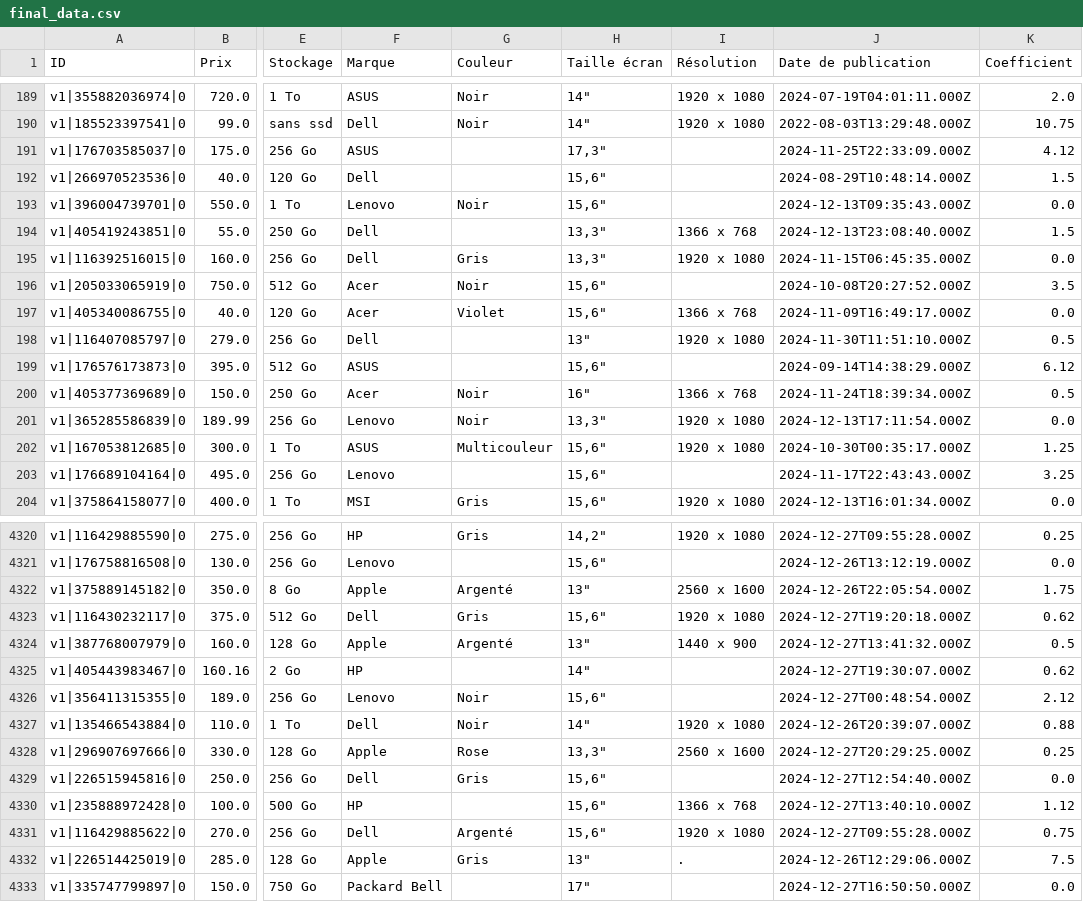
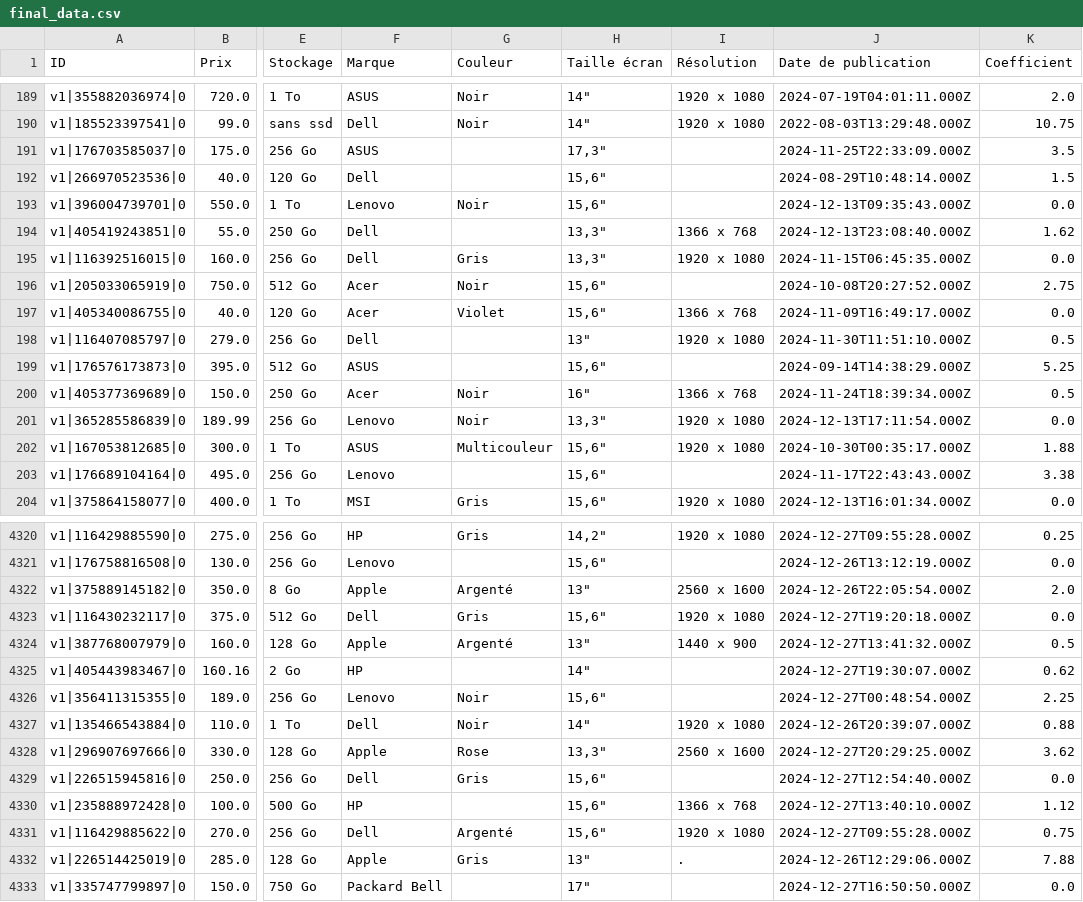
Before and after one commit to albantony/Projet_evaluation_prix_eBay, a CSV file: final_data.csv, drawn as a sheet; only a part is shown, gaps mark what is left out; the diff covers the shown part only; the diff names each change by its address in the sheet, - before the commit and + after, or states it on an @@ line.

```diff
--- a/final_data.csv
+++ b/final_data.csv
-K191 (Coefficient): 4.12
+K191 (Coefficient): 3.5
-K194 (Coefficient): 1.5
+K194 (Coefficient): 1.62
-K196 (Coefficient): 3.5
+K196 (Coefficient): 2.75
-K199 (Coefficient): 6.12
+K199 (Coefficient): 5.25
-K202 (Coefficient): 1.25
+K202 (Coefficient): 1.88
-K203 (Coefficient): 3.25
+K203 (Coefficient): 3.38
-K4322 (Coefficient): 1.75
+K4322 (Coefficient): 2.0
-K4323 (Coefficient): 0.62
+K4323 (Coefficient): 0.0
-K4326 (Coefficient): 2.12
+K4326 (Coefficient): 2.25
-K4328 (Coefficient): 0.25
+K4328 (Coefficient): 3.62
-K4332 (Coefficient): 7.5
+K4332 (Coefficient): 7.88
```
Also changed, not shown: 122 edited cells elsewhere in this file, 3 other files.
